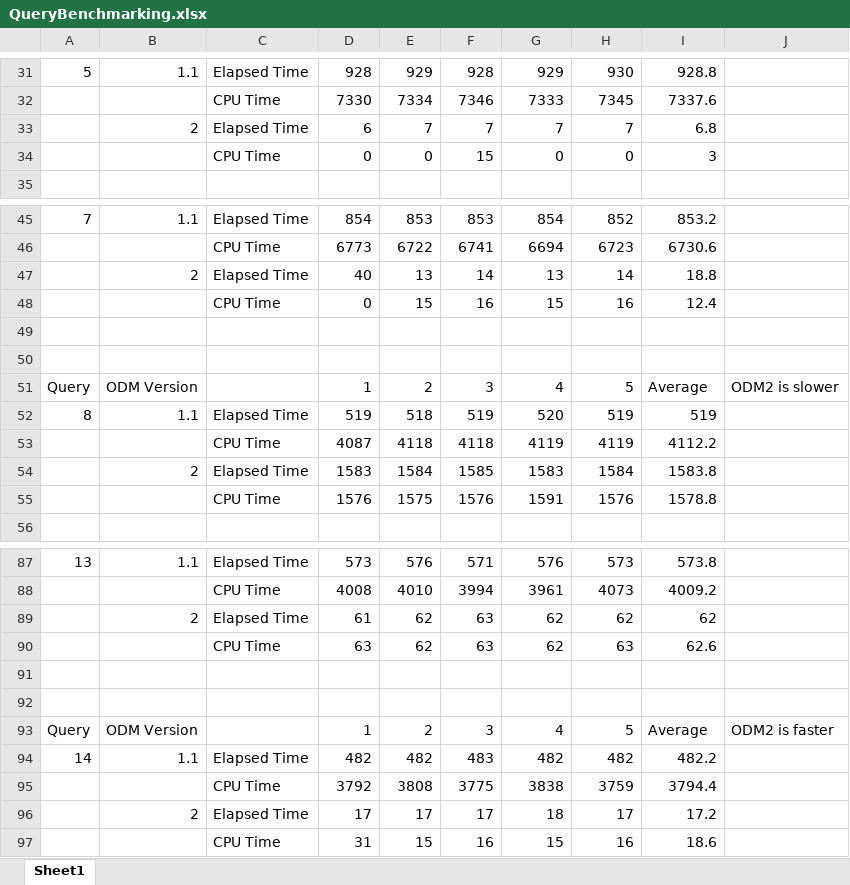
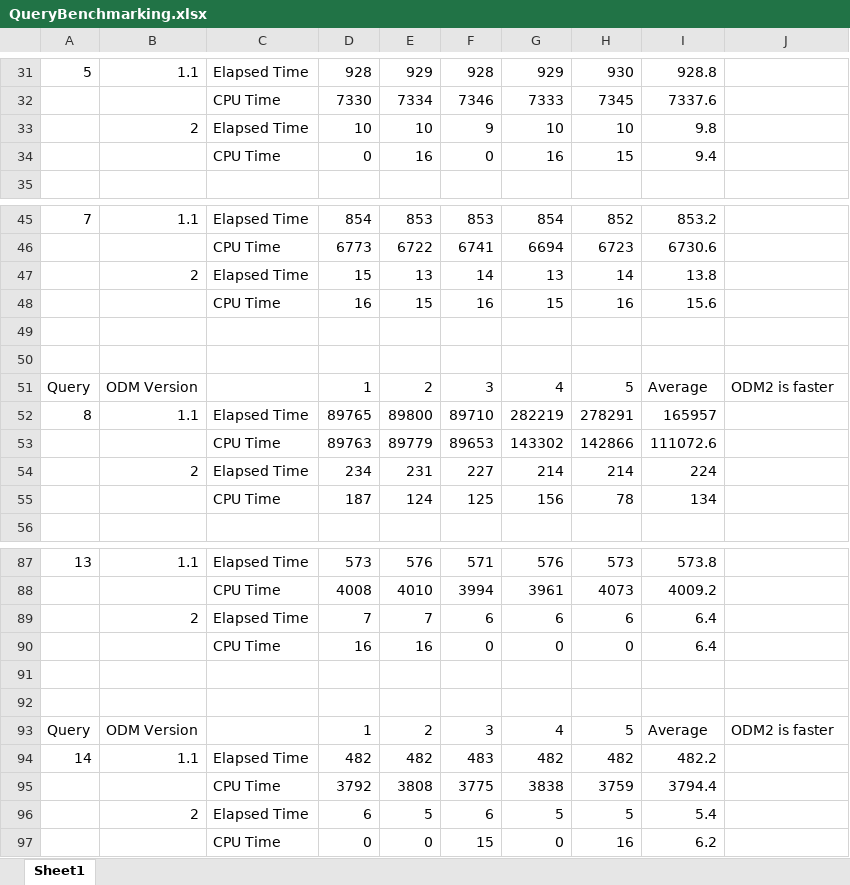
Before and after one commit to ODM2/ODM2, an Excel workbook: usecases/littlebearriver/sqlscripts/QueryBenchmarking.xlsx, sheet Sheet1, drawn as a sheet; only a part is shown, gaps mark what is left out; values as stored, in another font and other column widths than the file's, no borders; removed rows and columns are numbered as before the commit, all else as after; the diff covers the shown part only; the diff names each change by its address in the sheet, - before the commit and + after, or states it on an @@ line.

```diff
--- a/usecases/littlebearriver/sqlscripts/QueryBenchmarking.xlsx (sheet Sheet1)
+++ b/usecases/littlebearriver/sqlscripts/QueryBenchmarking.xlsx (sheet Sheet1)
-row 33:  | 2 | Elapsed Time | 6 | 7 | 7 | 7 | 7 | 6.8
@@ row 34 moved to row 20: CPU Time @@
+row 33:  | 2 | Elapsed Time | 10 | 10 | 9 | 10 | 10 | 9.8
+row 34:  |  | CPU Time | 0 | 16 | 0 | 16 | 15 | 9.4
-D47: 40
+D47: 15
-I47: 18.8
+I47: 13.8
-D48: 0
+D48: 16
-I48: 12.4
+I48: 15.6
-row 51: Query | ODM Version |  | 1 | 2 | 3 | 4 | 5 | Average | ODM2 is slower
+row 51: Query | ODM Version |  | 1 | 2 | 3 | 4 | 5 | Average | ODM2 is faster
-D52: 519
+D52: 89765
-E52: 518
+E52: 89800
-F52: 519
+F52: 89710
-G52: 520
+G52: 282219
-H52: 519
+H52: 278291
-I52: 519
+I52: 165957
-row 53:  |  | CPU Time | 4087 | 4118 | 4118 | 4119 | 4119 | 4112.2
-row 54:  | 2 | Elapsed Time | 1583 | 1584 | 1585 | 1583 | 1584 | 1583.8
-row 55:  |  | CPU Time | 1576 | 1575 | 1576 | 1591 | 1576 | 1578.8
+row 53:  |  | CPU Time | 89763 | 89779 | 89653 | 143302 | 142866 | 111072.6
+row 54:  | 2 | Elapsed Time | 234 | 231 | 227 | 214 | 214 | 224
+row 55:  |  | CPU Time | 187 | 124 | 125 | 156 | 78 | 134
-row 89:  | 2 | Elapsed Time | 61 | 62 | 63 | 62 | 62 | 62
-row 90:  |  | CPU Time | 63 | 62 | 63 | 62 | 63 | 62.6
+row 89:  | 2 | Elapsed Time | 7 | 7 | 6 | 6 | 6 | 6.4
+row 90:  |  | CPU Time | 16 | 16 | 0 | 0 | 0 | 6.4
-row 96:  | 2 | Elapsed Time | 17 | 17 | 17 | 18 | 17 | 17.2
-row 97:  |  | CPU Time | 31 | 15 | 16 | 15 | 16 | 18.6
+row 96:  | 2 | Elapsed Time | 6 | 5 | 6 | 5 | 5 | 5.4
+row 97:  |  | CPU Time | 0 | 0 | 15 | 0 | 16 | 6.2
```
Also changed, not shown: 17 added rows, 18 removed rows and 43 edited cells elsewhere in this sheet, 14 other files.
